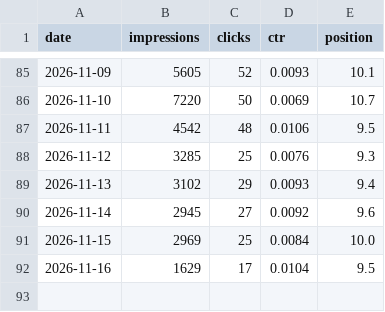
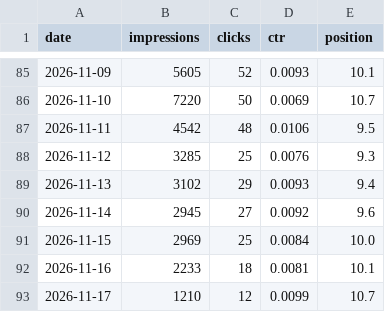
Before and after one commit to 610chris/610-sixten, a CSV file: journal_auto/analytics/data/daily/gsc.csv, drawn as a sheet; only a part is shown, gaps mark what is left out.

```diff
--- a/journal_auto/analytics/data/daily/gsc.csv
+++ b/journal_auto/analytics/data/daily/gsc.csv
@@ -91,2 +91,3 @@ date,impressions,clicks,ctr,position
 2026-11-15,2969,25,0.0084,10.0
-2026-11-16,1629,17,0.0104,9.5
+2026-11-16,2233,18,0.0081,10.1
+2026-11-17,1210,12,0.0099,10.7
```
Also changed, not shown: journal_auto/analytics/data/daily/ga4_articles_28d.csv, journal_auto/analytics/data/daily/ga4_channels_daily.csv, 13 other files.
